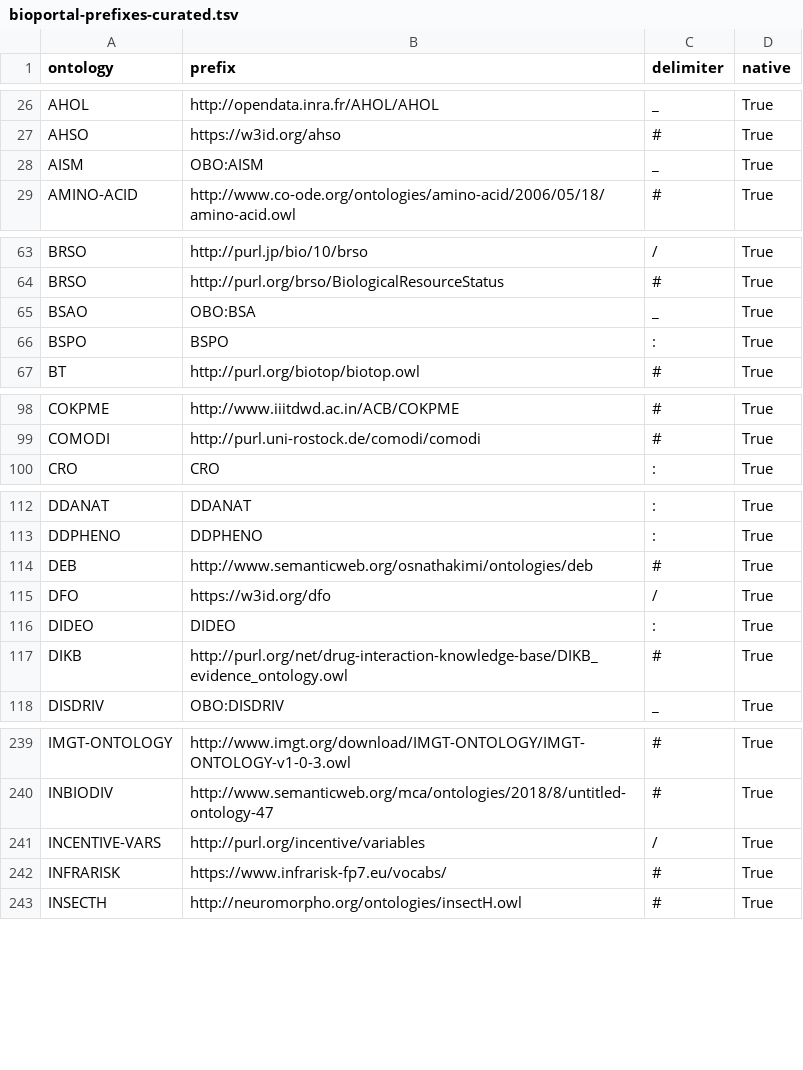
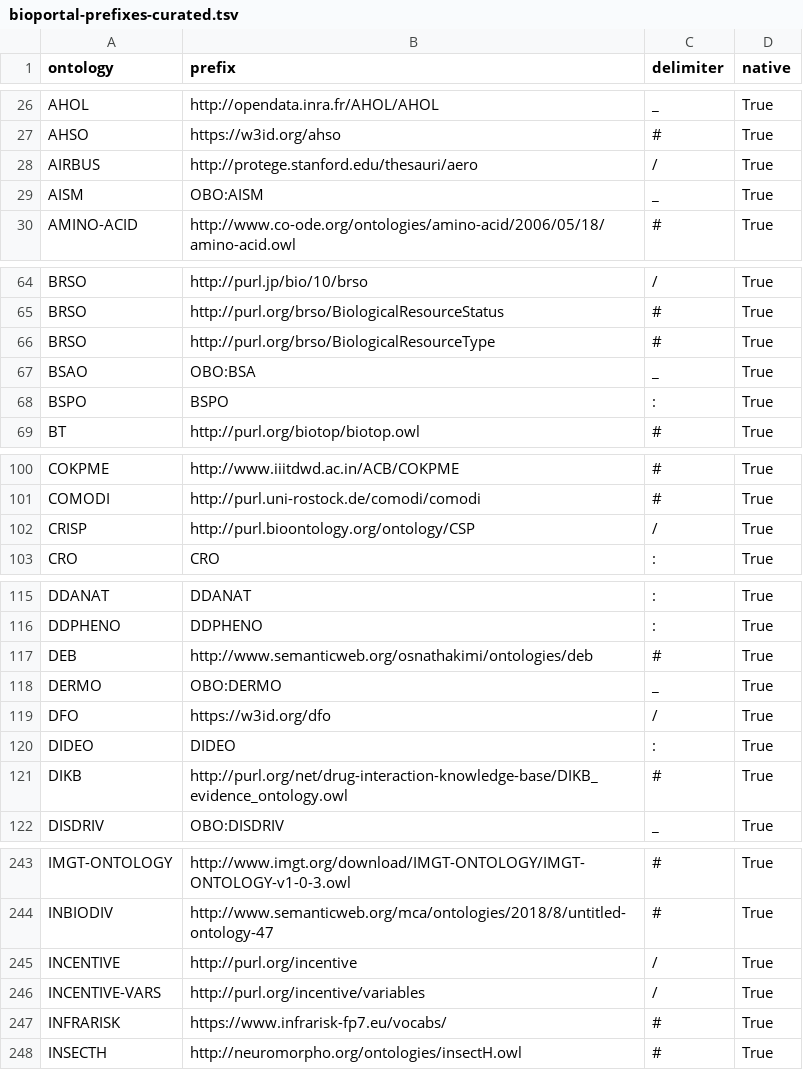
Before and after one commit to ncbo/BioPortal-to-KGX, a TSV file: prefixes/bioportal-prefixes-curated.tsv, drawn as a sheet; only a part is shown, gaps mark what is left out; the diff names each change by its address in the sheet, - before the commit and + after, or states it on an @@ line.

Commit message:
A few more prefix updates

```diff
--- a/prefixes/bioportal-prefixes-curated.tsv
+++ b/prefixes/bioportal-prefixes-curated.tsv
+row 28: AIRBUS | http://protege.stanford.edu/thesauri/aero | / | True
+row 66: BRSO | http://purl.org/brso/BiologicalResourceType | # | True
+row 102: CRISP | http://purl.bioontology.org/ontology/CSP | / | True
+row 118: DERMO | OBO:DERMO | _ | True
+row 245: INCENTIVE | http://purl.org/incentive | / | True
```
